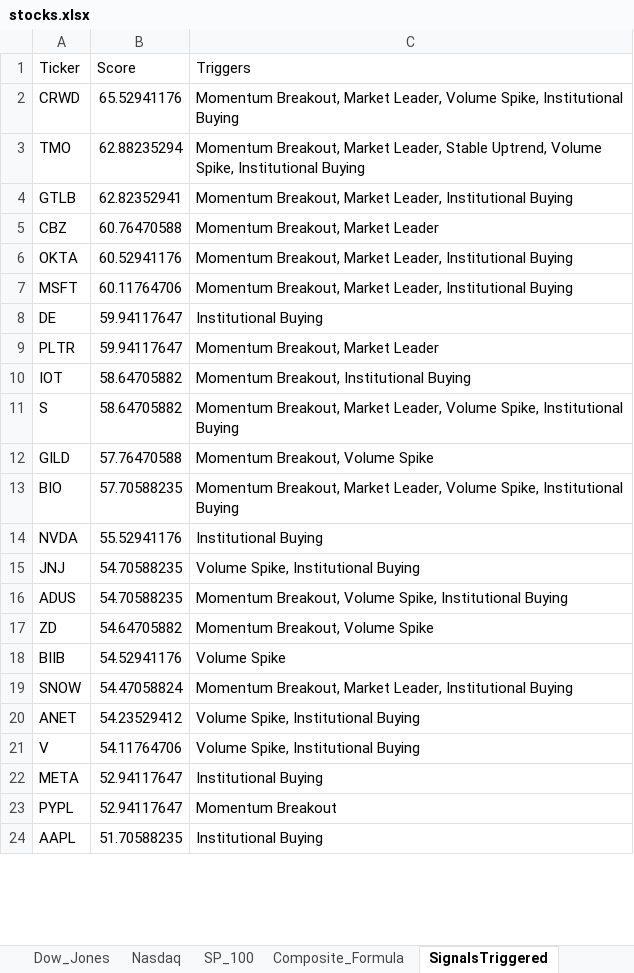
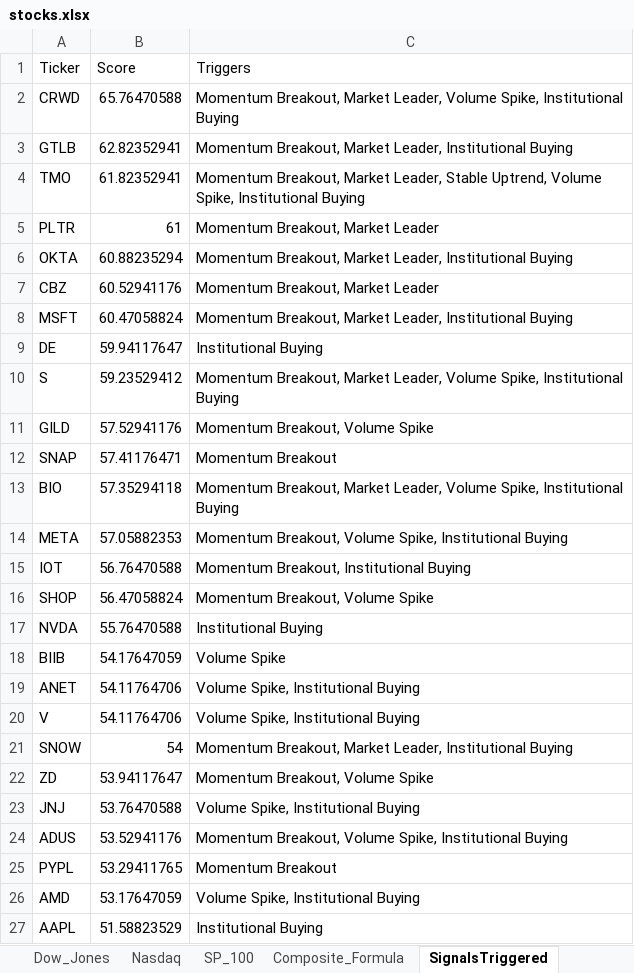
Before and after one commit to srijaipur/stocks-analytics-engine, an Excel workbook: stocks.xlsx, sheet SignalsTriggered, drawn as a sheet; only a part is shown; values as stored, in another font and other column widths than the file's, no borders; removed rows and columns are numbered as before the commit, all else as after; the diff covers the shown part only; the diff names each change by its address in the sheet, - before the commit and + after, or states it on an @@ line.

```diff
--- a/stocks.xlsx (sheet SignalsTriggered)
+++ b/stocks.xlsx (sheet SignalsTriggered)
-B2 (Score): 65.52941176
+B2 (Score): 65.76470588
-row 3: TMO | 62.88235294 | Momentum Breakout, Market Leader, Stable Uptrend, Volume Spike, Institutional Buying
-row 5: CBZ | 60.76470588 | Momentum Breakout, Market Leader
+row 4: TMO | 61.82352941 | Momentum Breakout, Market Leader, Stable Uptrend, Volume Spike, Institutional Buying
+row 5: PLTR | 61 | Momentum Breakout, Market Leader
-B6 (Score): 60.52941176
+B6 (Score): 60.88235294
+row 7: CBZ | 60.52941176 | Momentum Breakout, Market Leader
-B8 (Score): 60.11764706
+B8 (Score): 60.47058824
-row 9: PLTR | 59.94117647 | Momentum Breakout, Market Leader
-row 10: IOT | 58.64705882 | Momentum Breakout, Institutional Buying
-B10 (Score): 58.64705882
+B10 (Score): 59.23529412
-B11 (Score): 57.76470588
+B11 (Score): 57.52941176
+row 12: SNAP | 57.41176471 | Momentum Breakout
-B13 (Score): 57.70588235
+B13 (Score): 57.35294118
+row 14: META | 57.05882353 | Momentum Breakout, Volume Spike, Institutional Buying
+row 15: IOT | 56.76470588 | Momentum Breakout, Institutional Buying
+row 16: SHOP | 56.47058824 | Momentum Breakout, Volume Spike
-B17 (Score): 55.52941176
+B17 (Score): 55.76470588
-row 15: JNJ | 54.70588235 | Volume Spike, Institutional Buying
-row 16: ADUS | 54.70588235 | Momentum Breakout, Volume Spike, Institutional Buying
-row 17: ZD | 54.64705882 | Momentum Breakout, Volume Spike
-B18 (Score): 54.52941176
+B18 (Score): 54.17647059
-row 19: SNOW | 54.47058824 | Momentum Breakout, Market Leader, Institutional Buying
-B19 (Score): 54.23529412
+B19 (Score): 54.11764706
-row 22: META | 52.94117647 | Institutional Buying
+row 21: SNOW | 54 | Momentum Breakout, Market Leader, Institutional Buying
+row 22: ZD | 53.94117647 | Momentum Breakout, Volume Spike
+row 23: JNJ | 53.76470588 | Volume Spike, Institutional Buying
+row 24: ADUS | 53.52941176 | Momentum Breakout, Volume Spike, Institutional Buying
-B25 (Score): 52.94117647
+B25 (Score): 53.29411765
+row 26: AMD | 53.17647059 | Volume Spike, Institutional Buying
-B27 (Score): 51.70588235
+B27 (Score): 51.58823529
```
Also changed, not shown: 12 added rows, 15 removed rows and 14 edited cells elsewhere in this sheet, sheet ScoresCurrent, sheet ScoresPreviousDay, 3 other files.
